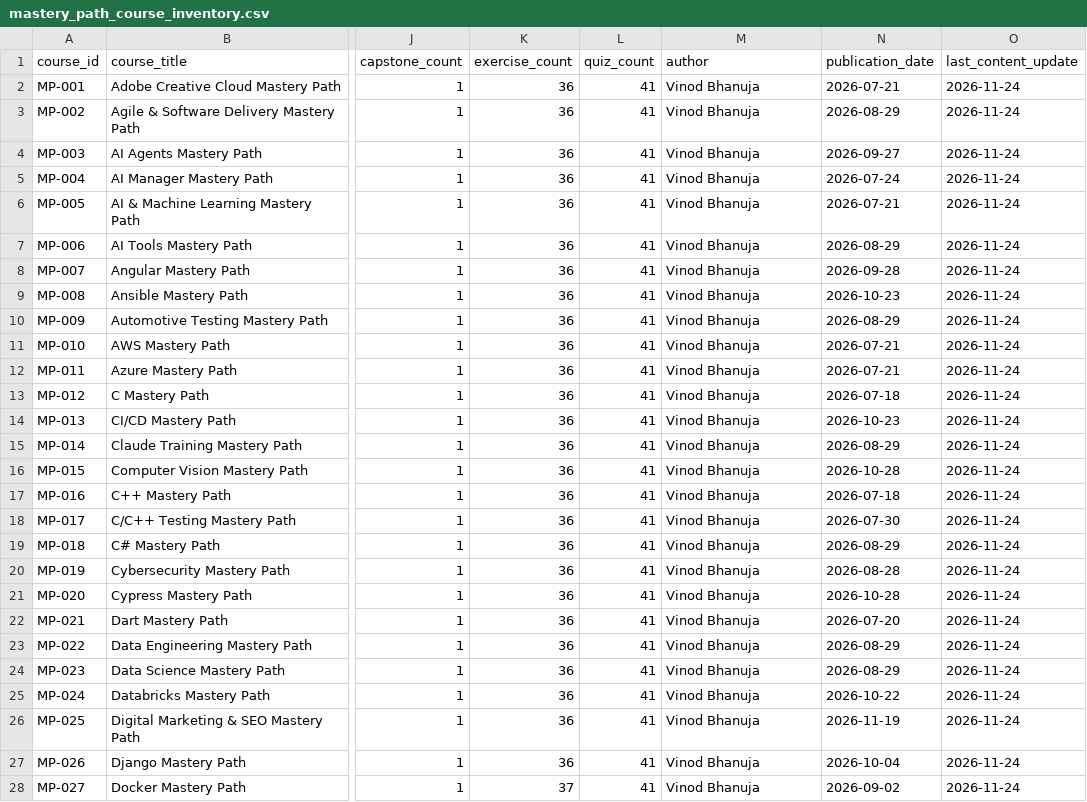
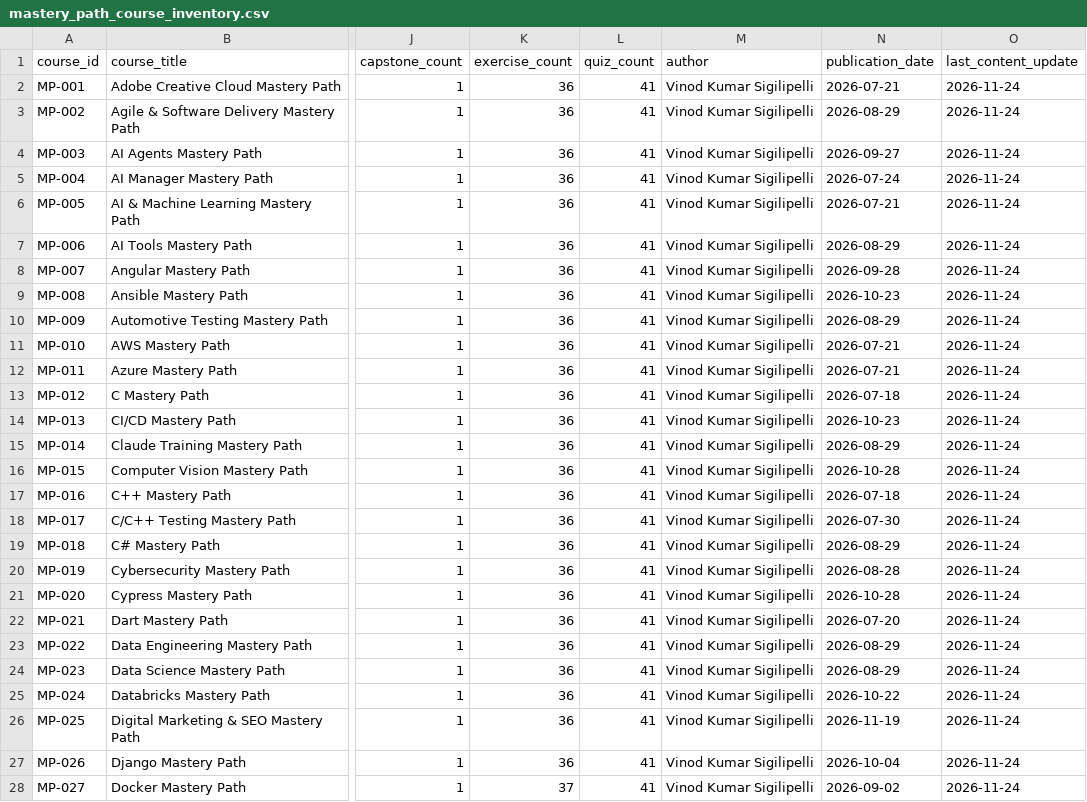
Before and after one commit to SIGILIPELLI/sigilipelli.github.io, a CSV file: registry/mastery_path_course_inventory.csv, drawn as a sheet; only a part is shown, gaps mark what is left out; the diff covers the shown part only; the diff names each change by its address in the sheet, - before the commit and + after, or states it on an @@ line.

```diff
--- a/registry/mastery_path_course_inventory.csv
+++ b/registry/mastery_path_course_inventory.csv
-M2:M28 (author): Vinod Bhanuja
+M2:M28 (author): Vinod Kumar Sigilipelli
```
Also changed, not shown: 75 edited cells elsewhere in this file, registry/mastery_path_evidence_register.csv, 38 other files.
